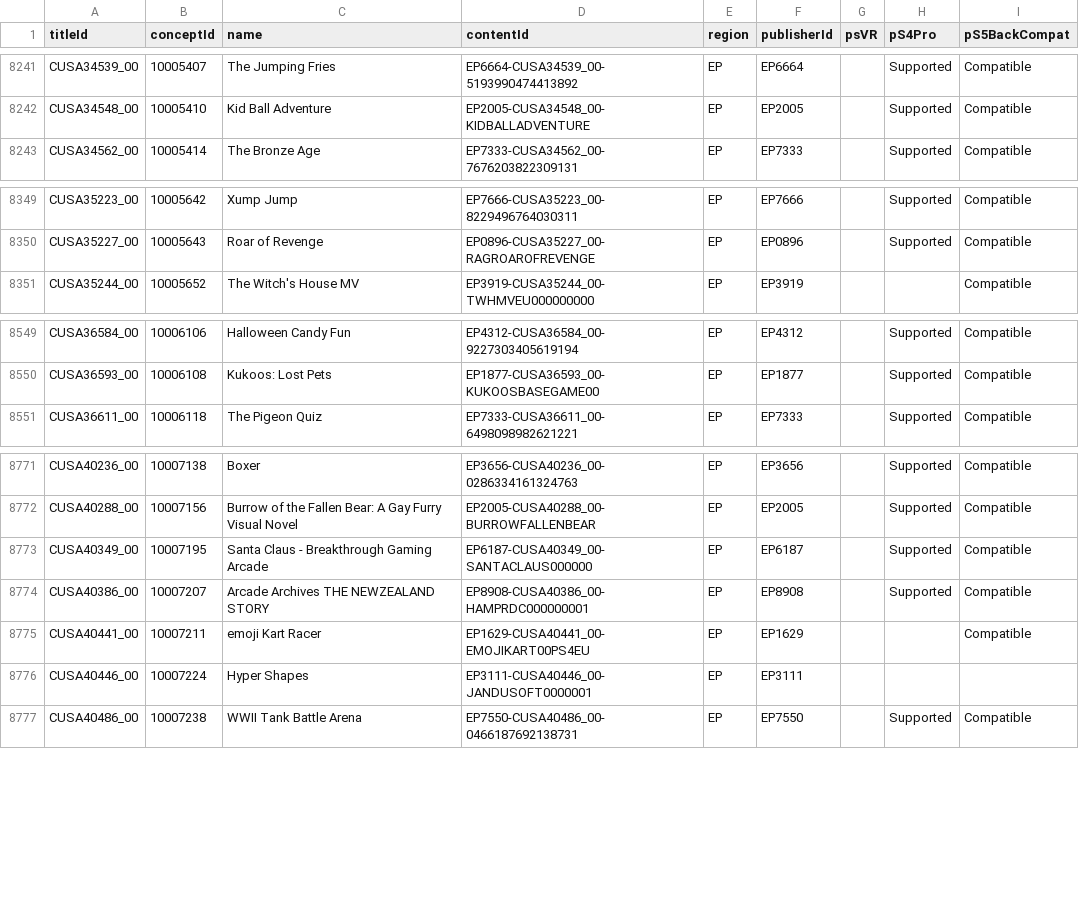
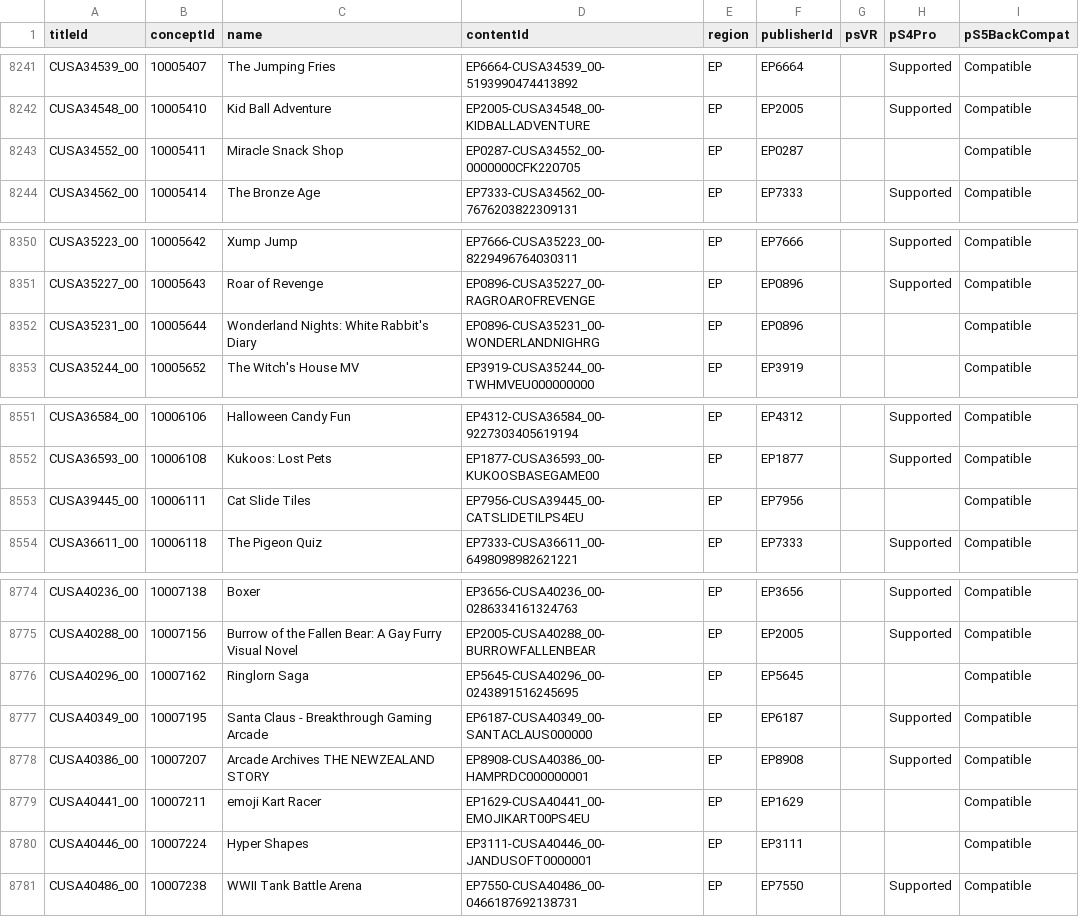
Before and after one commit to andshrew/PlayStation-Titles, a TSV file: Region/Europe/PS4_EP_Titles_by_Concept.tsv, drawn as a sheet; only a part is shown, gaps mark what is left out.

```diff
--- a/Region/Europe/PS4_EP_Titles_by_Concept.tsv
+++ b/Region/Europe/PS4_EP_Titles_by_Concept.tsv
@@ -8242,2 +8242,3 @@ CUSA34539_00	10005407	The Jumping Fries	EP6664-CUSA34539_00-5193990474413892	EP
 CUSA34548_00	10005410	Kid Ball Adventure	EP2005-CUSA34548_00-KIDBALLADVENTURE	EP	EP2005		Supported	Compatible
+CUSA34552_00	10005411	Miracle Snack Shop	EP0287-CUSA34552_00-0000000CFK220705	EP	EP0287			Compatible
 CUSA34562_00	10005414	The Bronze Age	EP7333-CUSA34562_00-7676203822309131	EP	EP7333		Supported	Compatible
@@ -8350,2 +8351,3 @@ CUSA35223_00	10005642	Xump Jump	EP7666-CUSA35223_00-8229496764030311	EP	EP7666
 CUSA35227_00	10005643	Roar of Revenge	EP0896-CUSA35227_00-RAGROAROFREVENGE	EP	EP0896		Supported	Compatible
+CUSA35231_00	10005644	Wonderland Nights: White Rabbit's Diary	EP0896-CUSA35231_00-WONDERLANDNIGHRG	EP	EP0896			Compatible
 CUSA35244_00	10005652	The Witch's House MV	EP3919-CUSA35244_00-TWHMVEU000000000	EP	EP3919			Compatible
@@ -8550,2 +8552,3 @@ CUSA36584_00	10006106	Halloween Candy Fun	EP4312-CUSA36584_00-9227303405619194	E
 CUSA36593_00	10006108	Kukoos: Lost Pets	EP1877-CUSA36593_00-KUKOOSBASEGAME00	EP	EP1877		Supported	Compatible
+CUSA39445_00	10006111	Cat Slide Tiles	EP7956-CUSA39445_00-CATSLIDETILPS4EU	EP	EP7956			Compatible
 CUSA36611_00	10006118	The Pigeon Quiz	EP7333-CUSA36611_00-6498098982621221	EP	EP7333		Supported	Compatible
@@ -8772,2 +8775,3 @@ CUSA40236_00	10007138	Boxer	EP3656-CUSA40236_00-0286334161324763	EP	EP3656		Supp
 CUSA40288_00	10007156	Burrow of the Fallen Bear: A Gay Furry Visual Novel	EP2005-CUSA40288_00-BURROWFALLENBEAR	EP	EP2005		Supported	Compatible
+CUSA40296_00	10007162	Ringlorn Saga	EP5645-CUSA40296_00-0243891516245695	EP	EP5645			Compatible
 CUSA40349_00	10007195	Santa Claus - Breakthrough Gaming Arcade	EP6187-CUSA40349_00-SANTACLAUS000000	EP	EP6187		Supported	Compatible
@@ -8775,3 +8779,3 @@ CUSA40386_00	10007207	Arcade Archives THE NEWZEALAND STORY	EP8908-CUSA40386_00-H
 CUSA40441_00	10007211	emoji Kart Racer	EP1629-CUSA40441_00-EMOJIKART00PS4EU	EP	EP1629			Compatible
-CUSA40446_00	10007224	Hyper Shapes	EP3111-CUSA40446_00-JANDUSOFT0000001	EP	EP3111			
+CUSA40446_00	10007224	Hyper Shapes	EP3111-CUSA40446_00-JANDUSOFT0000001	EP	EP3111			Compatible
 CUSA40486_00	10007238	WWII Tank Battle Arena	EP7550-CUSA40486_00-0466187692138731	EP	EP7550		Supported	Compatible
```
Also changed, not shown: PS5_Titles.tsv, PS5_Titles_by_Concept.tsv, 26 other files.
